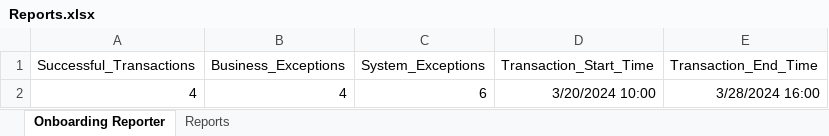
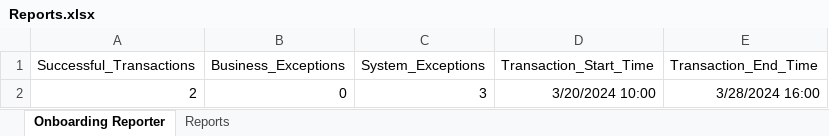
Before and after one commit to FreddieMwau/OnboardingReporter, an Excel workbook: Data/Reports.xlsx, sheet Onboarding Reporter, drawn as a sheet; values as stored, in another font and other column widths than the file's, no borders; charts and pictures and table styles not drawn; removed rows and columns are numbered as before the commit, all else as after; the diff names each change by its address in the sheet, - before the commit and + after, or states it on an @@ line.

```diff
--- a/Data/Reports.xlsx (sheet Onboarding Reporter)
+++ b/Data/Reports.xlsx (sheet Onboarding Reporter)
-row 2: 4 | 4 | 6 | 3/20/2024 10:00 | 3/28/2024 16:00
+row 2: 2 | 0 | 3 | 3/20/2024 10:00 | 3/28/2024 16:00
```
Also changed, not shown: charts or pictures, 8 other files.
